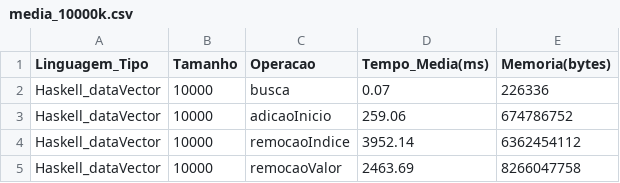
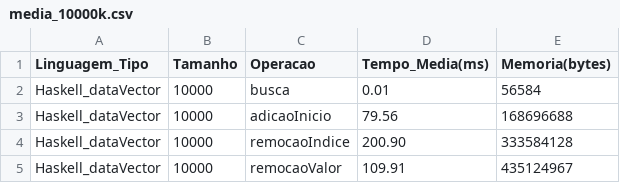
Before and after one commit to carvmalu/ProjetoLEDA, a CSV file: Resultados/Haskell/media_10000k.csv, drawn as a sheet.

```diff
--- a/Resultados/Haskell/media_10000k.csv
+++ b/Resultados/Haskell/media_10000k.csv
@@ -1,5 +1,5 @@
 Linguagem_Tipo,Tamanho,Operacao,Tempo_Media(ms),Memoria(bytes)
-Haskell_dataVector,10000,busca,0.07,226336
-Haskell_dataVector,10000,adicaoInicio,259.06,674786752
-Haskell_dataVector,10000,remocaoIndice,3952.14,6362454112
-Haskell_dataVector,10000,remocaoValor,2463.69,8266047758
+Haskell_dataVector,10000,busca,0.01,56584
+Haskell_dataVector,10000,adicaoInicio,79.56,168696688
+Haskell_dataVector,10000,remocaoIndice,200.90,333584128
+Haskell_dataVector,10000,remocaoValor,109.91,435124967
```
Also changed, not shown: Resultados/Haskell/media_30000k.csv, Resultados/Haskell/media_50000k.csv, 9 other files.
